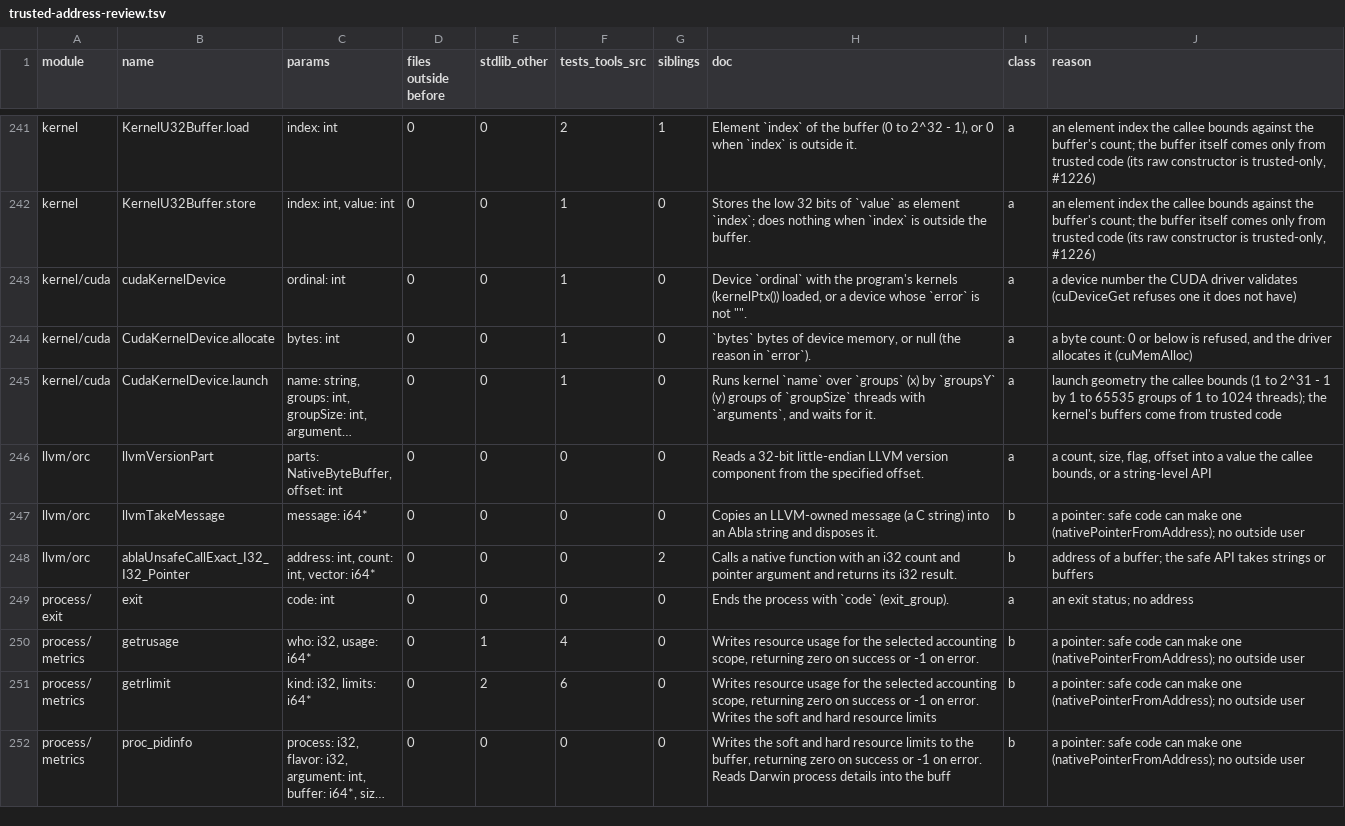
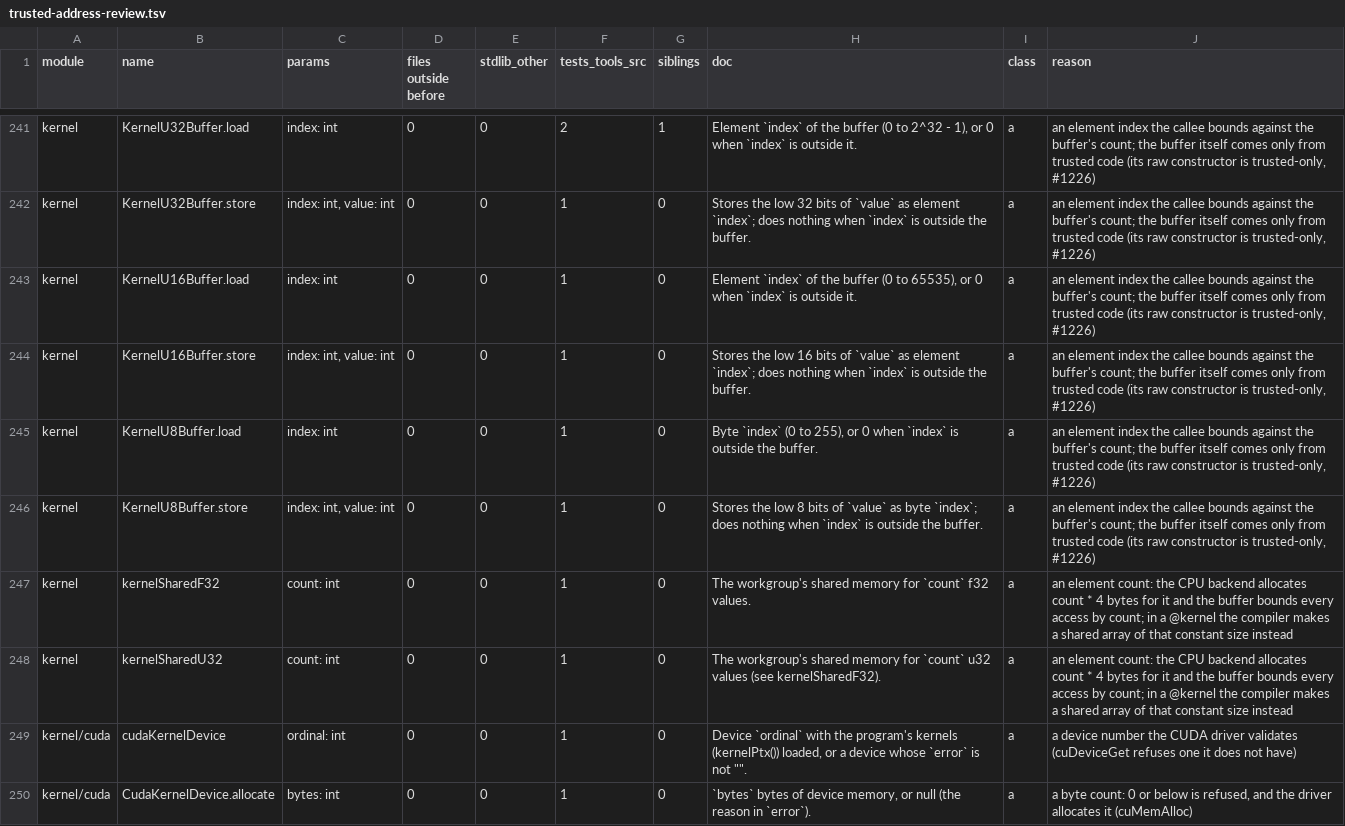
Before and after one commit to AndreBaltazar8/ablac, a TSV file: tools/trusted-address-review.tsv, drawn as a sheet; only a part is shown, gaps mark what is left out; the shorter side is filled out with more unchanged rows; long unchanged cells end in ….

```diff
--- a/tools/trusted-address-review.tsv
+++ b/tools/trusted-address-review.tsv
@@ -242,2 +242,8 @@ kernel	KernelU32Buffer.load	index: int	0	0	2	1	Element `index` of the buffer (0
 kernel	KernelU32Buffer.store	index: int, value: int	0	0	1	0	Stores the low 32 bits of `value` as element `index`; does nothing when `index` is outside the buffer.	a	an element index the callee bounds against the buffer's count; the buffer itself comes only from trusted code (its raw constructor is trusted-only, #1226)
+kernel	KernelU16Buffer.load	index: int	0	0	1	0	Element `index` of the buffer (0 to 65535), or 0 when `index` is outside it.	a	an element index the callee bounds against the buffer's count; the buffer itself comes only from trusted code (its raw constructor is trusted-only, #1226)
+kernel	KernelU16Buffer.store	index: int, value: int	0	0	1	0	Stores the low 16 bits of `value` as element `index`; does nothing when `index` is outside the buffer.	a	an element index the callee bounds against the buffer's count; the buffer itself comes only from trusted code (its raw constructor is trusted-only, #1226)
+kernel	KernelU8Buffer.load	index: int	0	0	1	0	Byte `index` (0 to 255), or 0 when `index` is outside the buffer.	a	an element index the callee bounds against the buffer's count; the buffer itself comes only from trusted code (its raw constructor is trusted-only, #1226)
+kernel	KernelU8Buffer.store	index: int, value: int	0	0	1	0	Stores the low 8 bits of `value` as byte `index`; does nothing when `index` is outside the buffer.	a	an element index the callee bounds against the buffer's count; the buffer itself comes only from trusted code (its raw constructor is trusted-only, #1226)
+kernel	kernelSharedF32	count: int	0	0	1	0	The workgroup's shared memory for `count` f32 values.	a	an element count: the CPU backend allocates count * 4 bytes for it and the buffer bounds every access by count; in a @kernel the compiler makes a shared array of that constant size instead
+kernel	kernelSharedU32	count: int	0	0	1	0	The workgroup's shared memory for `count` u32 values (see kernelSharedF32).	a	an element count: the CPU backend allocates count * 4 bytes for it and the buffer bounds every access by count; in a @kernel the compiler makes a shared array of that constant size instead
 kernel/cuda	cudaKernelDevice	ordinal: int	0	0	1	0	Device `ordinal` with the program's kernels (kernelPtx()) loaded, or a device whose `error` is not "".	a	a device number the CUDA driver validates (cuDeviceGet refuses one it does not have)
```
Also changed, not shown: 8 other files.
